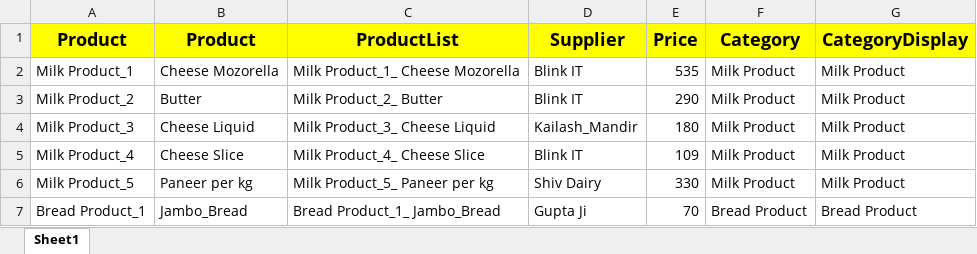
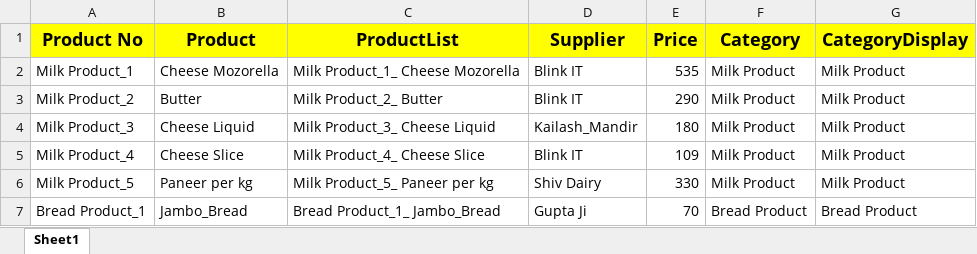
Before and after one commit to Pushpsingh13/DFC-Expenses, an Excel workbook: product_template.xlsx, sheet Sheet1, drawn as a sheet; only a part is shown; values as stored, in another font and other column widths than the file's, no borders; the diff names each change by its address in the sheet, - before the commit and + after, or states it on an @@ line.

Commit message:
Add files via upload

```diff
--- a/product_template.xlsx (sheet Sheet1)
+++ b/product_template.xlsx (sheet Sheet1)
-A1: Product
+A1: Product No
```
